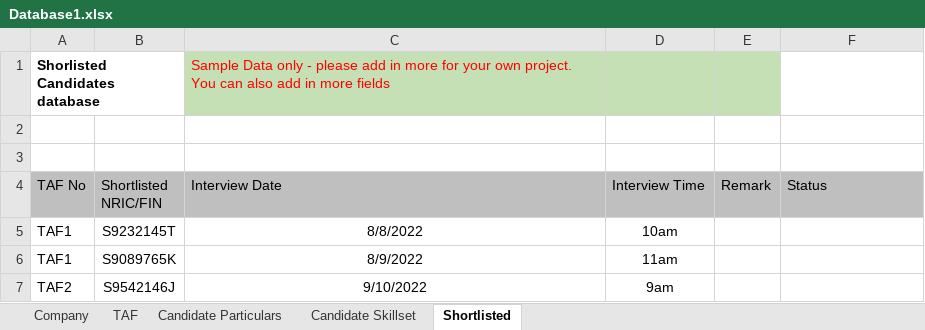
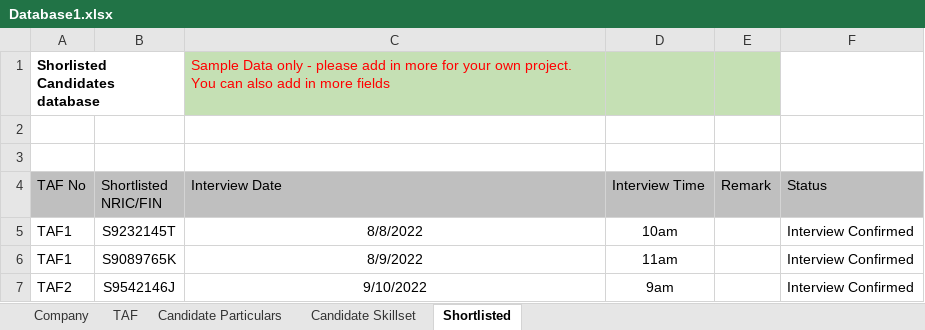
Before and after one commit to Kaleb-Nim/RPA_grp2, an Excel workbook: RPA CA3 Group 2 Robot/Database1.xlsx, sheet Shortlisted, drawn as a sheet; values as stored, in another font and other column widths than the file's, no borders; the diff names each change by its address in the sheet, - before the commit and + after, or states it on an @@ line.

Commit message:
shortlisting robot done

```diff
--- a/RPA CA3 Group 2 Robot/Database1.xlsx (sheet Shortlisted)
+++ b/RPA CA3 Group 2 Robot/Database1.xlsx (sheet Shortlisted)
-F5:F7 (Status): (empty)
+F5:F7 (Status): Interview Confirmed
```
Also changed, not shown: sheet Candidate Skillset, sheet TAF, 5 other files.
